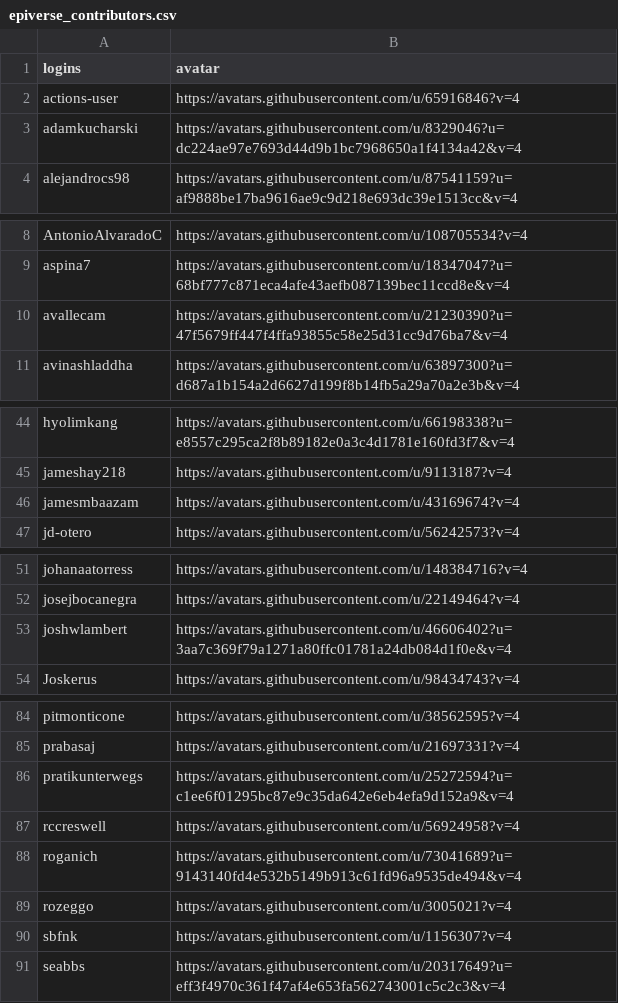
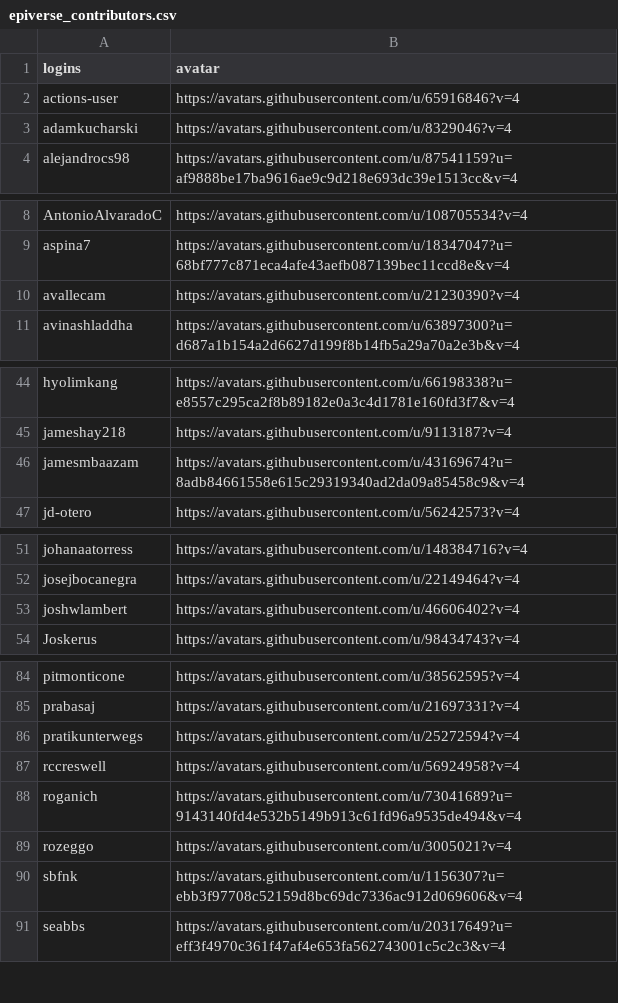
Before and after one commit to epiverse-trace/epiverse-trace.github.io, a CSV file: _data/epiverse_contributors.csv, drawn as a sheet; only a part is shown, gaps mark what is left out; the diff covers the shown part only.

Commit message:
Update `_data/epiverse_contributors.csv` and `_freeze/`

```diff
--- a/_data/epiverse_contributors.csv
+++ b/_data/epiverse_contributors.csv
@@ -2,3 +2,3 @@
 "actions-user","https://avatars.githubusercontent.com/u/65916846?v=4"
-"adamkucharski","https://avatars.githubusercontent.com/u/8329046?u=dc224ae97e7693d44d9b1bc7968650a1f4134a42&v=4"
+"adamkucharski","https://avatars.githubusercontent.com/u/8329046?v=4"
 "alejandrocs98","https://avatars.githubusercontent.com/u/87541159?u=af9888be17ba9616ae9c9d218e693dc39e1513cc&v=4"
@@ -9,3 +9,3 @@
 "aspina7","https://avatars.githubusercontent.com/u/18347047?u=68bf777c871eca4afe43aefb087139bec11ccd8e&v=4"
-"avallecam","https://avatars.githubusercontent.com/u/21230390?u=47f5679ff447f4ffa93855c58e25d31cc9d76ba7&v=4"
+"avallecam","https://avatars.githubusercontent.com/u/21230390?v=4"
 "avinashladdha","https://avatars.githubusercontent.com/u/63897300?u=d687a1b154a2d6627d199f8b14fb5a29a70a2e3b&v=4"
@@ -45,3 +45,3 @@
 "jameshay218","https://avatars.githubusercontent.com/u/9113187?v=4"
-"jamesmbaazam","https://avatars.githubusercontent.com/u/43169674?v=4"
+"jamesmbaazam","https://avatars.githubusercontent.com/u/43169674?u=8adb84661558e615c29319340ad2da09a85458c9&v=4"
 "jd-otero","https://avatars.githubusercontent.com/u/56242573?v=4"
@@ -52,3 +52,3 @@
 "josejbocanegra","https://avatars.githubusercontent.com/u/22149464?v=4"
-"joshwlambert","https://avatars.githubusercontent.com/u/46606402?u=3aa7c369f79a1271a80ffc01781a24db084d1f0e&v=4"
+"joshwlambert","https://avatars.githubusercontent.com/u/46606402?v=4"
 "Joskerus","https://avatars.githubusercontent.com/u/98434743?v=4"
@@ -85,3 +85,3 @@
 "prabasaj","https://avatars.githubusercontent.com/u/21697331?v=4"
-"pratikunterwegs","https://avatars.githubusercontent.com/u/25272594?u=c1ee6f01295bc87e9c35da642e6eb4efa9d152a9&v=4"
+"pratikunterwegs","https://avatars.githubusercontent.com/u/25272594?v=4"
 "rccreswell","https://avatars.githubusercontent.com/u/56924958?v=4"
@@ -89,3 +89,3 @@
 "rozeggo","https://avatars.githubusercontent.com/u/3005021?v=4"
-"sbfnk","https://avatars.githubusercontent.com/u/1156307?v=4"
+"sbfnk","https://avatars.githubusercontent.com/u/1156307?u=ebb3f97708c52159d8bc69dc7336ac912d069606&v=4"
 "seabbs","https://avatars.githubusercontent.com/u/20317649?u=eff3f4970c361f47af4e653fa562743001c5c2c3&v=4"
```
Also changed, not shown: 2 edited cells elsewhere in this file, 1 other file.
